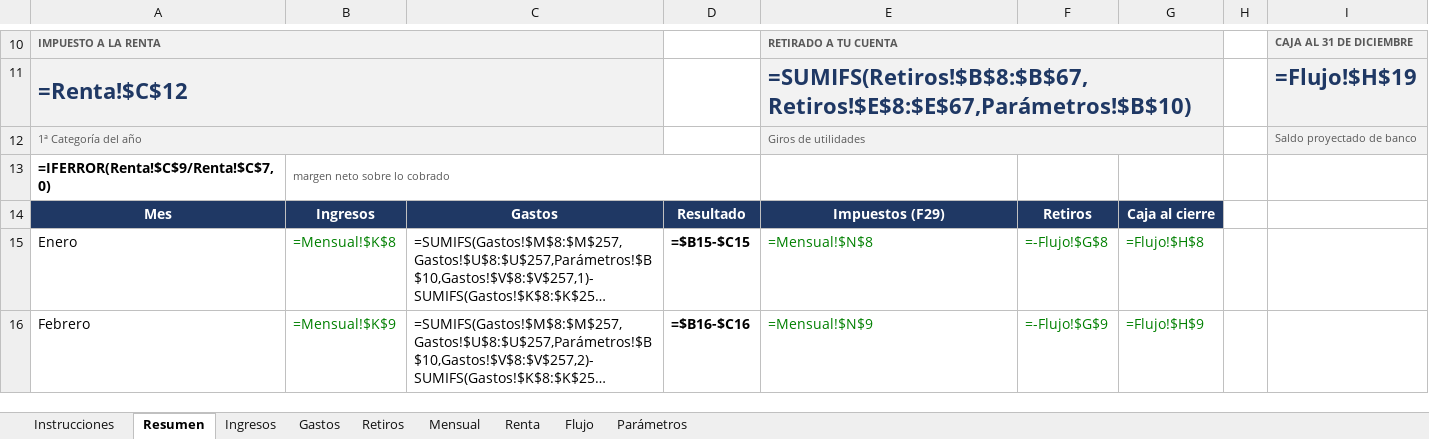
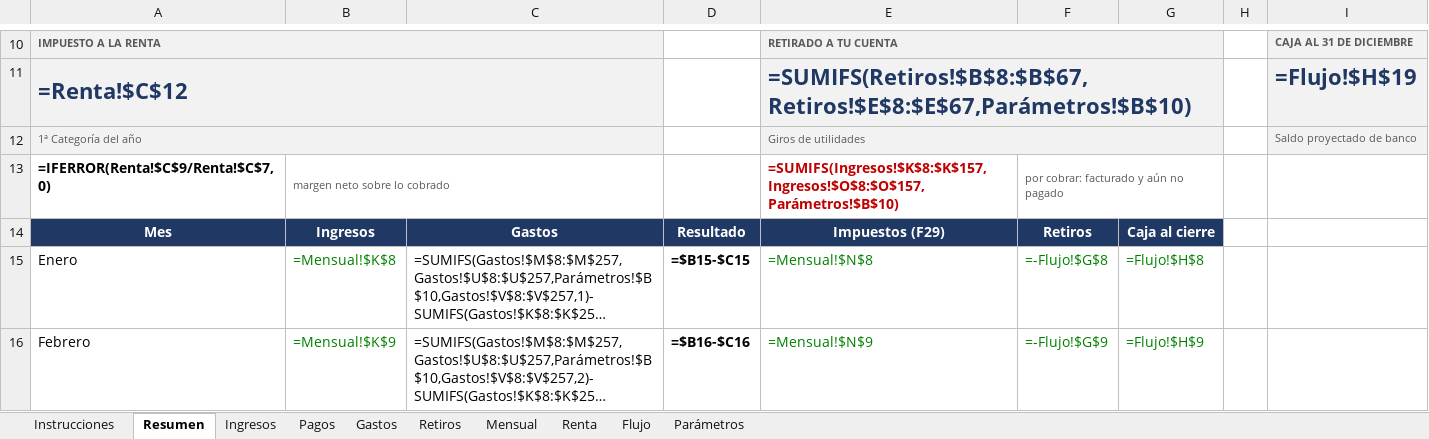
Before and after one commit to gm-growth-partners/biketrust-sitio, an Excel workbook: finanzas/Finanzas_GMGP_2026.xlsx, sheet Resumen, drawn as a sheet; only a part is shown, gaps mark what is left out; long unchanged cells end in …; values as stored, in another font and other column widths than the file's, no borders; formulas without a stored value are shown as written; charts and pictures not drawn; the diff names each change by its address in the sheet, - before the commit and + after, or states it on an @@ line.

```diff
--- a/finanzas/Finanzas_GMGP_2026.xlsx (sheet Resumen)
+++ b/finanzas/Finanzas_GMGP_2026.xlsx (sheet Resumen)
+sheet tab: Pagos
-B13:D13 merged
+B13:C13 merged
-E13: (empty)
+E13: =SUMIFS(Ingresos!$K$8:$K$157,Ingresos!$O$8:$O$157,Parámetros!$B$10)
-F13: (empty)
+F13: por cobrar: facturado y aún no pagado
+F13:G13 merged
```
Also changed, not shown: sheet Ingresos, sheet Mensual, sheet Instrucciones, sheet Flujo, sheet Renta, 1 other file.
